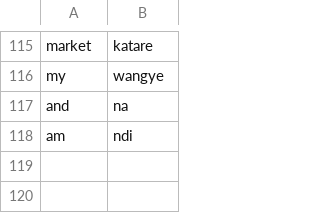
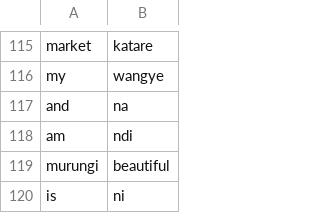
Before and after one commit to fatimanansamba15-max/Runyankole, a CSV file: runyankolee.csv, drawn as a sheet; only a part is shown, gaps mark what is left out.

Commit message:
Update runyankolee.csv

```diff
--- a/runyankolee.csv
+++ b/runyankolee.csv
@@ -118 +118,3 @@ and,na
 am,ndi
+murungi,beautiful
+is,ni
```
